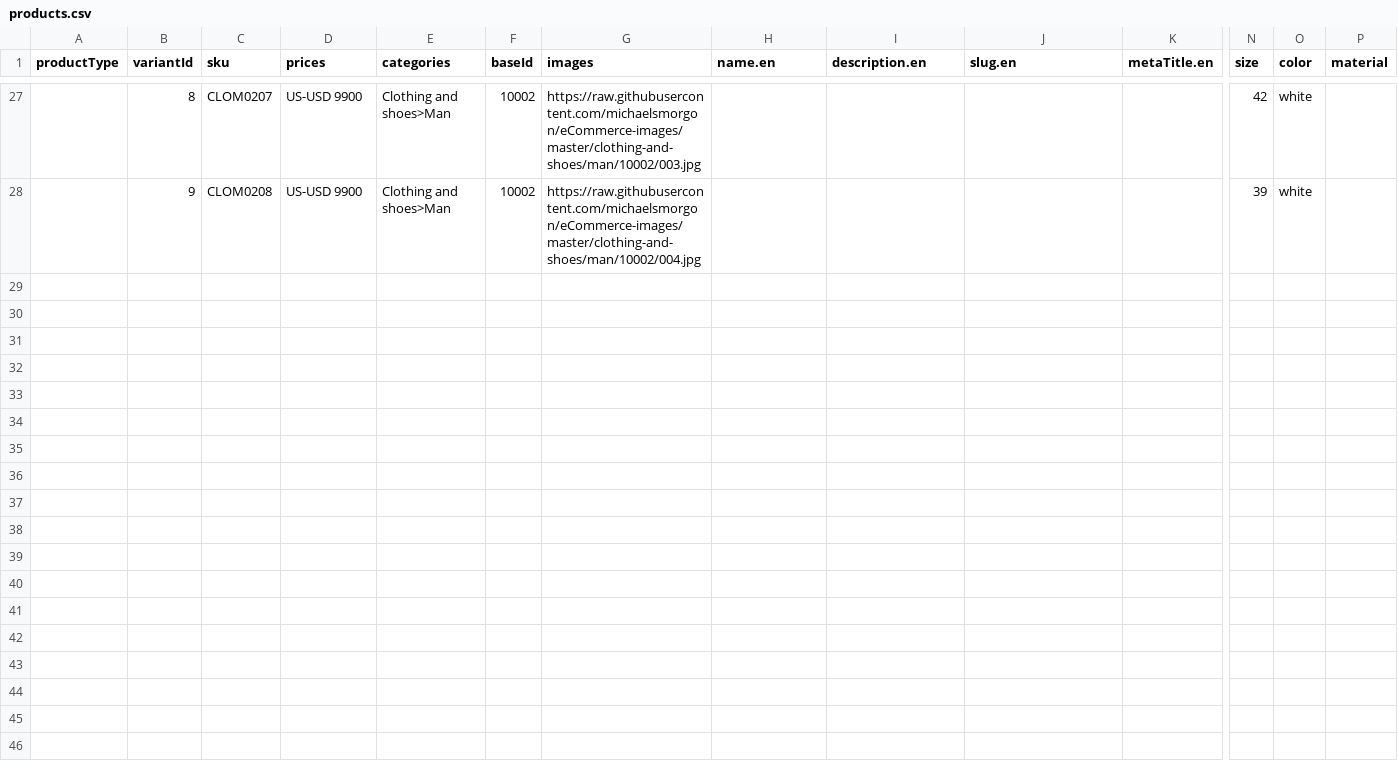
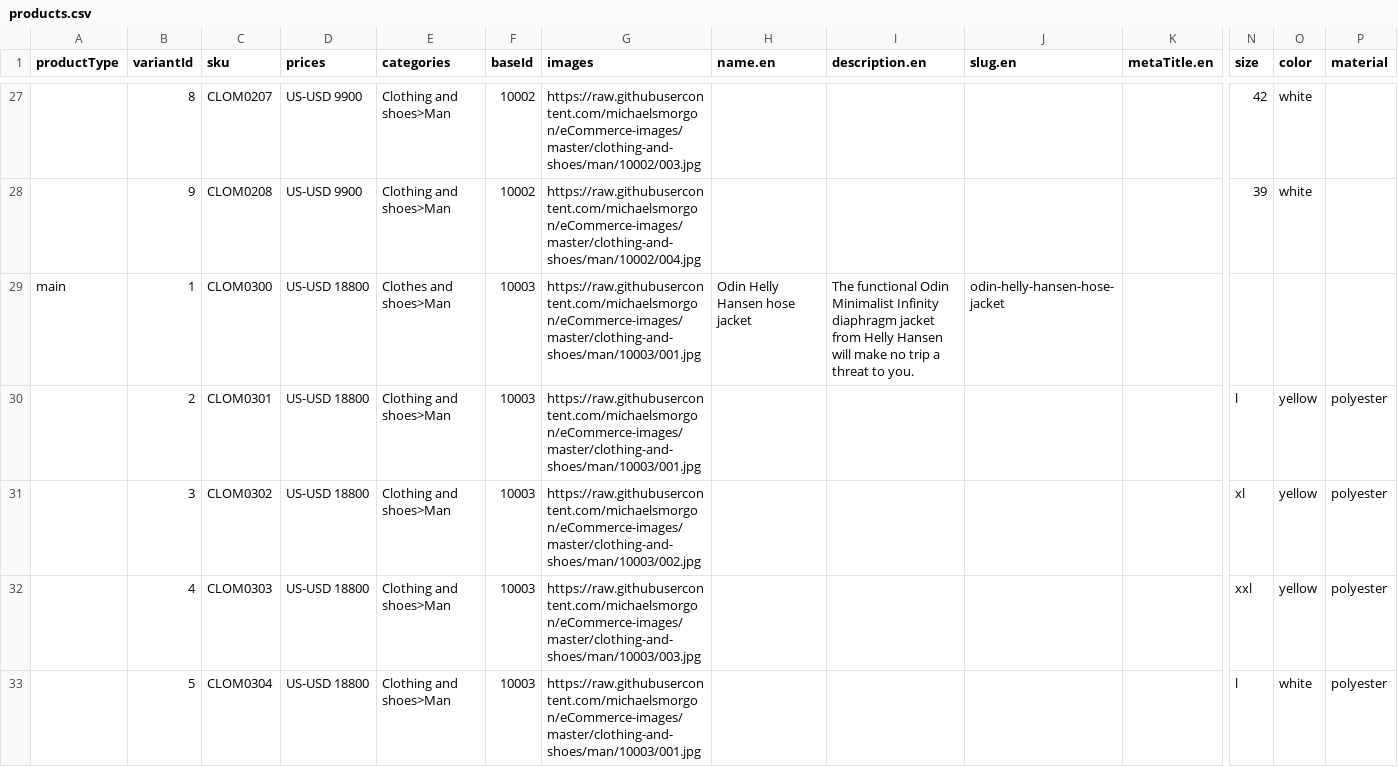
Before and after one commit to michaelsmorgon/commercetools-sunrise-data, a CSV file: data/products.csv, drawn as a sheet; only a part is shown, gaps mark what is left out; rows hold the shown columns only; the diff covers the shown part only; the diff names each change by its address in the sheet, - before the commit and + after, or states it on an @@ line.

Commit message:
feat: add product 10003

```diff
--- a/data/products.csv
+++ b/data/products.csv
+row 29: main | 1 | CLOM0300 | US-USD 18800 | Clothes and shoes>Man | 10003 | https://raw.githubusercontent.com/michaelsmorgon/eCommerce-images/master/clothing-and-shoes/man/10003/001.jpg | Odin Helly Hansen hose jacket | The functional Odin Minimalist Infinity diaphragm jacket from Helly Hansen will make no trip a threat to you. | odin-helly-hansen-hose-jacket
+row 30:  | 2 | CLOM0301 | US-USD 18800 | Clothing and shoes>Man | 10003 | https://raw.githubusercontent.com/michaelsmorgon/eCommerce-images/master/clothing-and-shoes/man/10003/001.jpg |  |  |  |  | l | yellow | polyester
+row 31:  | 3 | CLOM0302 | US-USD 18800 | Clothing and shoes>Man | 10003 | https://raw.githubusercontent.com/michaelsmorgon/eCommerce-images/master/clothing-and-shoes/man/10003/002.jpg |  |  |  |  | xl | yellow | polyester
+row 32:  | 4 | CLOM0303 | US-USD 18800 | Clothing and shoes>Man | 10003 | https://raw.githubusercontent.com/michaelsmorgon/eCommerce-images/master/clothing-and-shoes/man/10003/003.jpg |  |  |  |  | xxl | yellow | polyester
+row 33:  | 5 | CLOM0304 | US-USD 18800 | Clothing and shoes>Man | 10003 | https://raw.githubusercontent.com/michaelsmorgon/eCommerce-images/master/clothing-and-shoes/man/10003/001.jpg |  |  |  |  | l | white | polyester
```
Also changed, not shown: 4 added rows and 3 edited cells elsewhere in this file.
